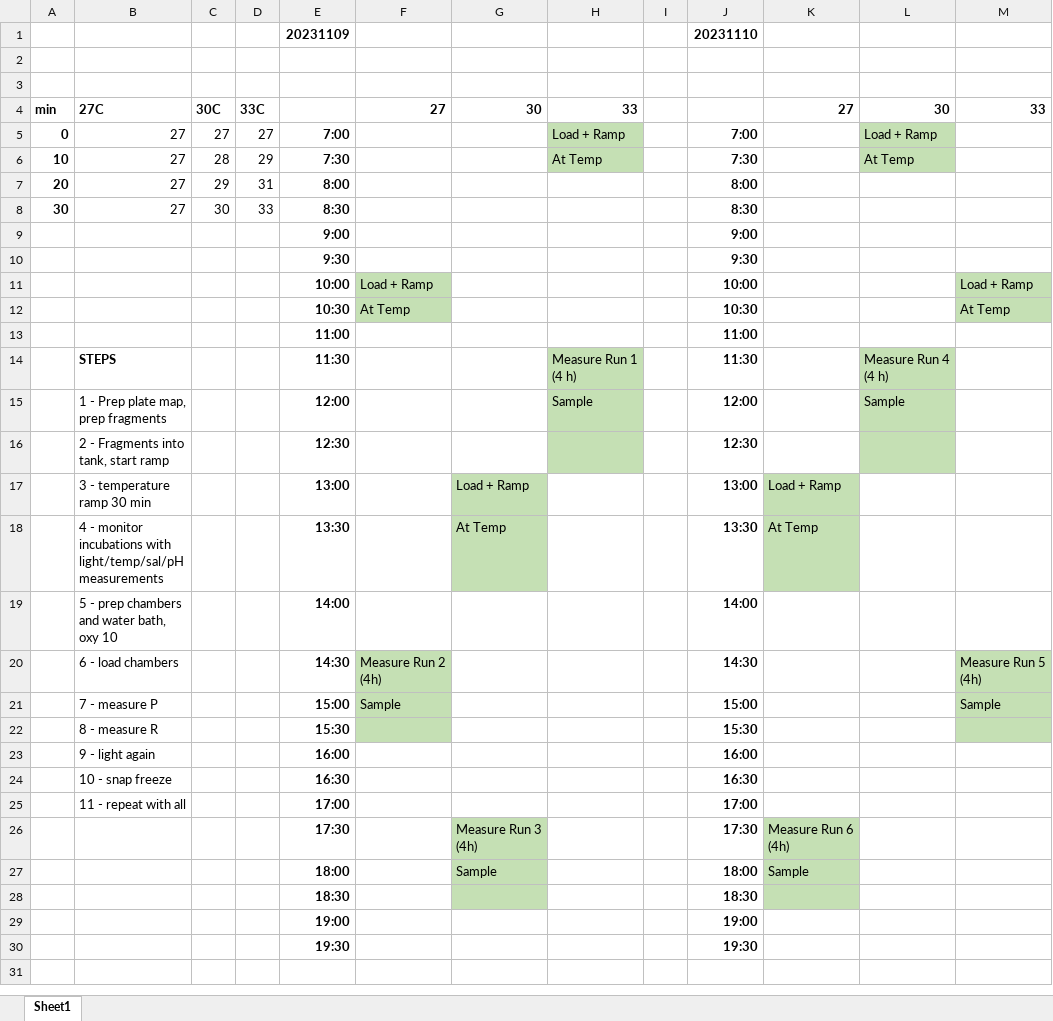
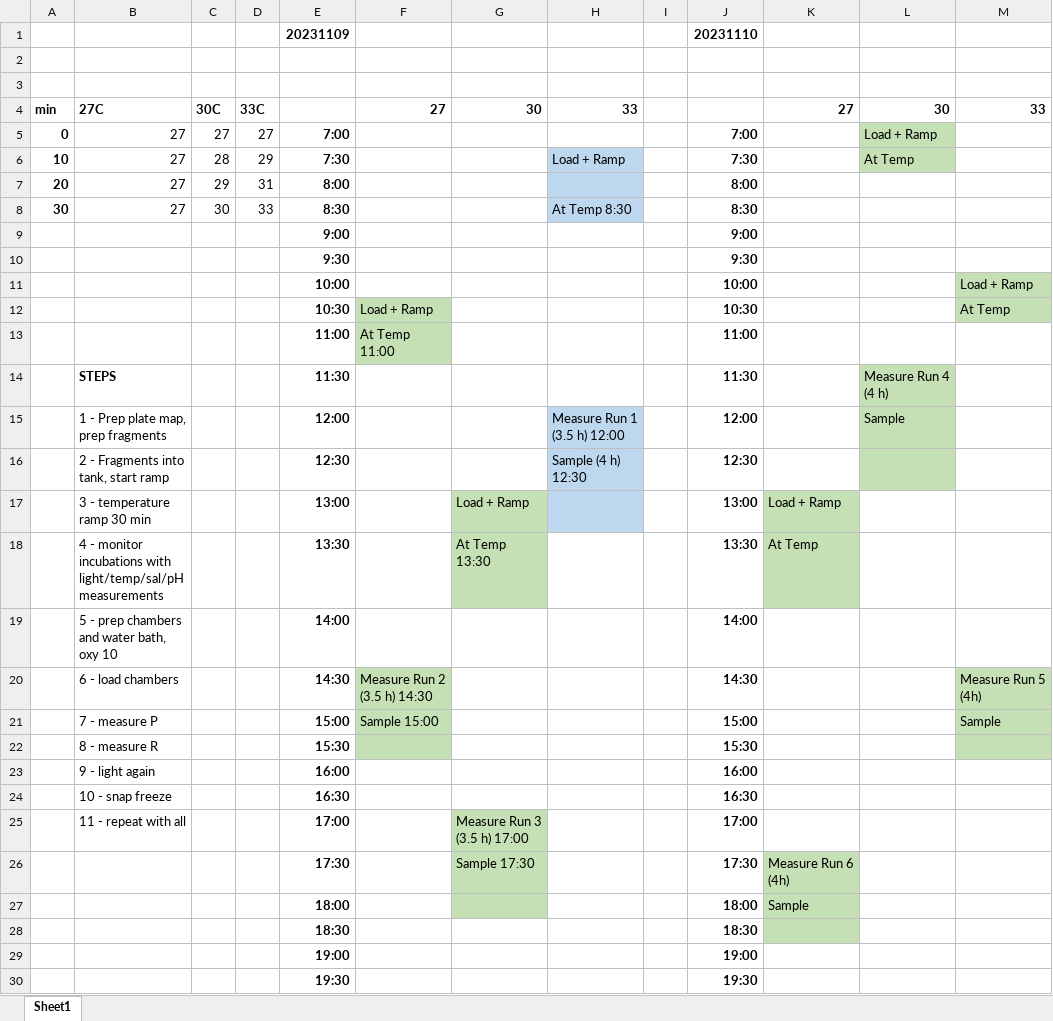
Before and after one commit to AHuffmyer/moorea_symbiotic_exchange_2023, an Excel workbook: data/p_r_rates/respo_schedule.xlsx, sheet Sheet1, drawn as a sheet; values as stored, in another font and other column widths than the file's, no borders; the diff names each change by its address in the sheet, - before the commit and + after, or states it on an @@ line.

Commit message:
added updated schedule

```diff
--- a/data/p_r_rates/respo_schedule.xlsx (sheet Sheet1)
+++ b/data/p_r_rates/respo_schedule.xlsx (sheet Sheet1)
-H5: Load + Ramp
+H5: (empty)
-H5 fill: #C5E0B4
+H5 fill: none
-H6: At Temp
+H6: Load + Ramp
-H6 fill: #C5E0B4
+H6 fill: #BDD7EE
-H7:H8 fill: none
+H7:H8 fill: #BDD7EE
-H8: (empty)
+H8: At Temp 8:30
-F11: Load + Ramp
+F11: (empty)
-F11 fill: #C5E0B4
+F11 fill: none
-F12: At Temp
+F12: Load + Ramp
-F13: (empty)
+F13: At Temp 11:00
-F13 fill: none
+F13 fill: #C5E0B4
-H14: Measure Run 1 (4 h)
+H14: (empty)
-H14 fill: #C5E0B4
+H14 fill: none
-H15: Sample
+H15: Measure Run 1 (3.5 h) 12:00
-H15:H16 fill: #C5E0B4
+H15:H16 fill: #BDD7EE
-H16: (empty)
+H16: Sample (4 h) 12:30
-H17 fill: none
+H17 fill: #BDD7EE
-G18: At Temp
+G18: At Temp 13:30
-F20: Measure Run 2 (4h)
+F20: Measure Run 2 (3.5 h) 14:30
-F21: Sample
+F21: Sample 15:00
-G25: (empty)
+G25: Measure Run 3 (3.5 h) 17:00
-G25 fill: none
+G25 fill: #C5E0B4
-G26: Measure Run 3 (4h)
+G26: Sample 17:30
-G27: Sample
+G27: (empty)
-G28 fill: #C5E0B4
+G28 fill: none
```
Also changed, not shown: 2 other files.
